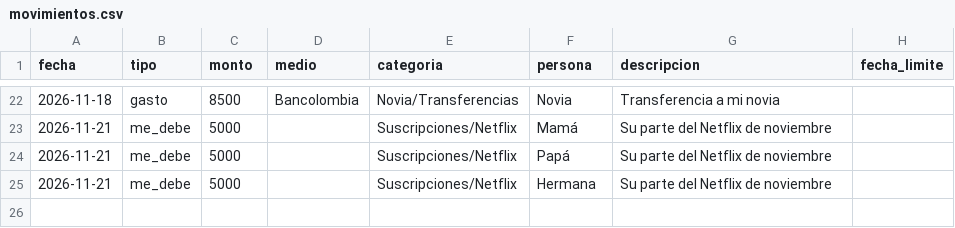
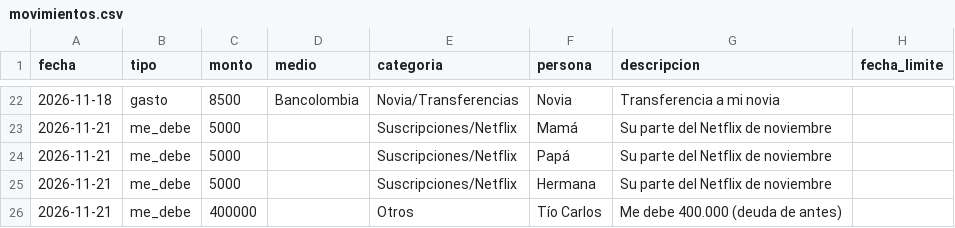
Before and after one commit to daestrada3535-ops/Repositorio-, a CSV file: datos/movimientos.csv, drawn as a sheet; only a part is shown, gaps mark what is left out; the diff names each change by its address in the sheet, - before the commit and + after, or states it on an @@ line.

```diff
--- a/datos/movimientos.csv
+++ b/datos/movimientos.csv
+row 26: 2026-11-21 | me_debe | 400000 |  | Otros | Tío Carlos | Me debe 400.000 (deuda de antes)
```
Also changed, not shown: 1 other file.
